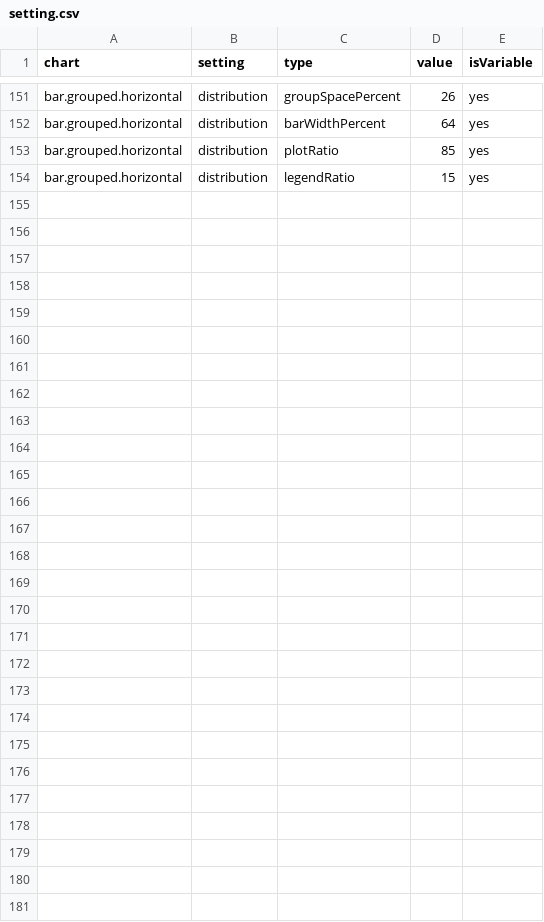
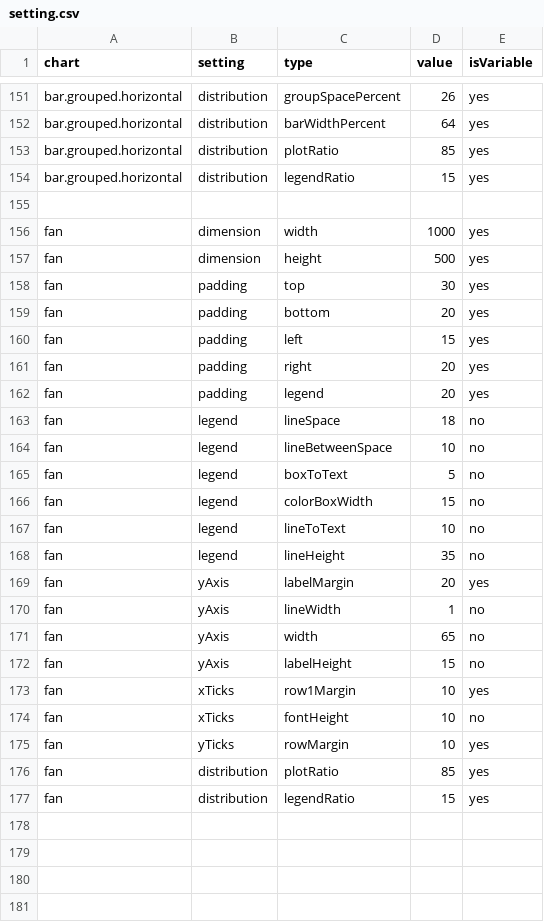
Before and after one commit to ikamyx/CanadianEnergyOutlook, a CSV file: data/setting.csv, drawn as a sheet; only a part is shown, gaps mark what is left out; the shorter side is filled out with more unchanged rows; the diff names each change by its address in the sheet, - before the commit and + after, or states it on an @@ line.

```diff
--- a/data/setting.csv
+++ b/data/setting.csv
-row 156: (empty)
+row 156: fan | dimension | width | 1000 | yes
+row 157: fan | dimension | height | 500 | yes
+row 158: fan | padding | top | 30 | yes
+row 159: fan | padding | bottom | 20 | yes
+row 160: fan | padding | left | 15 | yes
+row 161: fan | padding | right | 20 | yes
+row 162: fan | padding | legend | 20 | yes
+row 163: fan | legend | lineSpace | 18 | no
+row 164: fan | legend | lineBetweenSpace | 10 | no
+row 165: fan | legend | boxToText | 5 | no
+row 166: fan | legend | colorBoxWidth | 15 | no
+row 167: fan | legend | lineToText | 10 | no
+row 168: fan | legend | lineHeight | 35 | no
+row 169: fan | yAxis | labelMargin | 20 | yes
+row 170: fan | yAxis | lineWidth | 1 | no
+row 171: fan | yAxis | width | 65 | no
+row 172: fan | yAxis | labelHeight | 15 | no
+row 173: fan | xTicks | row1Margin | 10 | yes
+row 174: fan | xTicks | fontHeight | 10 | no
+row 175: fan | yTicks | rowMargin | 10 | yes
+row 176: fan | distribution | plotRatio | 85 | yes
+row 177: fan | distribution | legendRatio | 15 | yes
```
Also changed, not shown: data/colors.csv, 23 other files.
